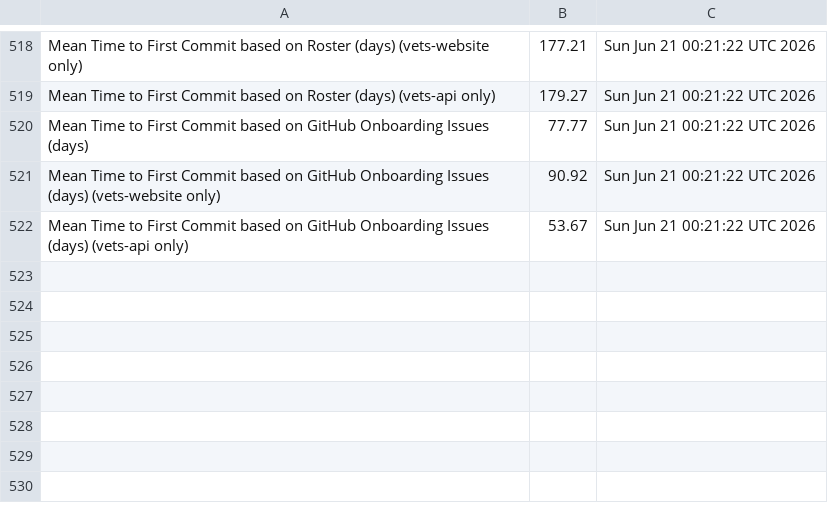
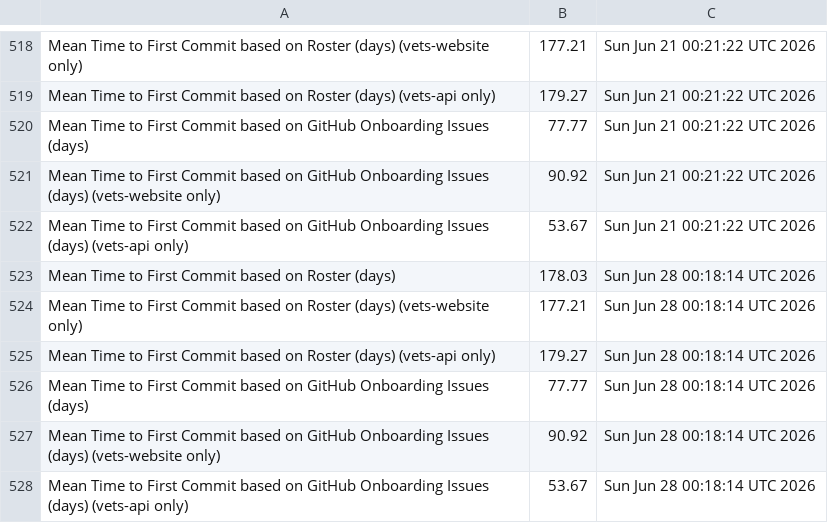
Before and after one commit to raudabaugh/va-gov-metrics, a CSV file: mttfc-report.csv, drawn as a sheet; only a part is shown, gaps mark what is left out.

Commit message:
Update MTTFC Report

```diff
--- a/mttfc-report.csv
+++ b/mttfc-report.csv
@@ -522 +522,7 @@ Mean Time to First Commit based on GitHub Onboarding Issues (days) (vets-website
 Mean Time to First Commit based on GitHub Onboarding Issues (days) (vets-api only),53.67,Sun Jun 21 00:21:22 UTC 2026
+Mean Time to First Commit based on Roster (days),178.03,Sun Jun 28 00:18:14 UTC 2026
+Mean Time to First Commit based on Roster (days) (vets-website only),177.21,Sun Jun 28 00:18:14 UTC 2026
+Mean Time to First Commit based on Roster (days) (vets-api only),179.27,Sun Jun 28 00:18:14 UTC 2026
+Mean Time to First Commit based on GitHub Onboarding Issues (days),77.77,Sun Jun 28 00:18:14 UTC 2026
+Mean Time to First Commit based on GitHub Onboarding Issues (days) (vets-website only),90.92,Sun Jun 28 00:18:14 UTC 2026
+Mean Time to First Commit based on GitHub Onboarding Issues (days) (vets-api only),53.67,Sun Jun 28 00:18:14 UTC 2026
```
